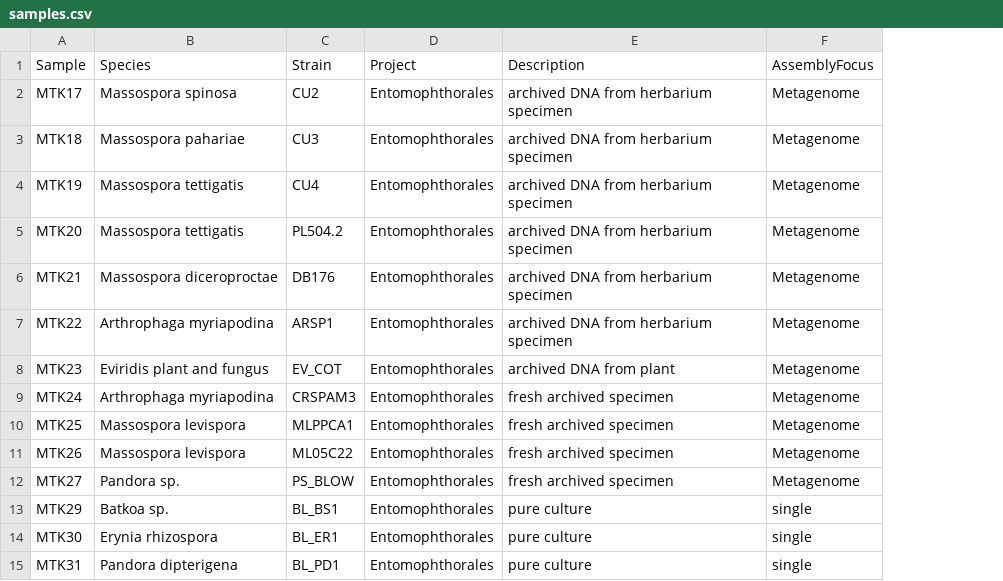
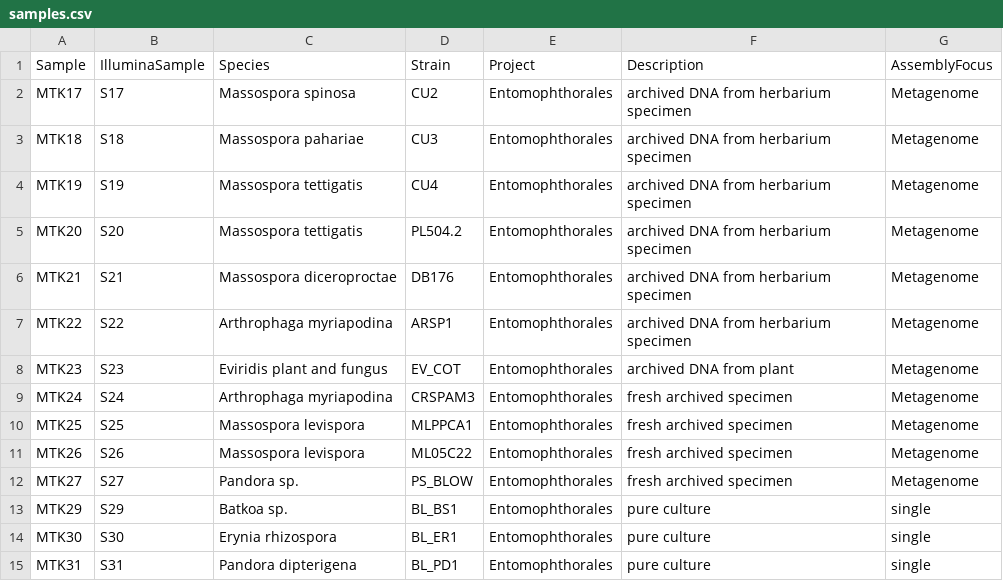
Before and after one commit to zygolife/Entomophthorales_Kasson, a CSV file: samples.csv, drawn as a sheet; the diff names each change by its address in the sheet, - before the commit and + after, or states it on an @@ line.

Commit message:
add project scripts

```diff
--- a/samples.csv
+++ b/samples.csv
+column B (IlluminaSample), rows 2-15: S17 | S18 | S19 | S20 | S21 | S22 | S23 | S24 | S25 | S26 | S27 | S29 | S30 | S31
```
Also changed, not shown: 15 other files.
